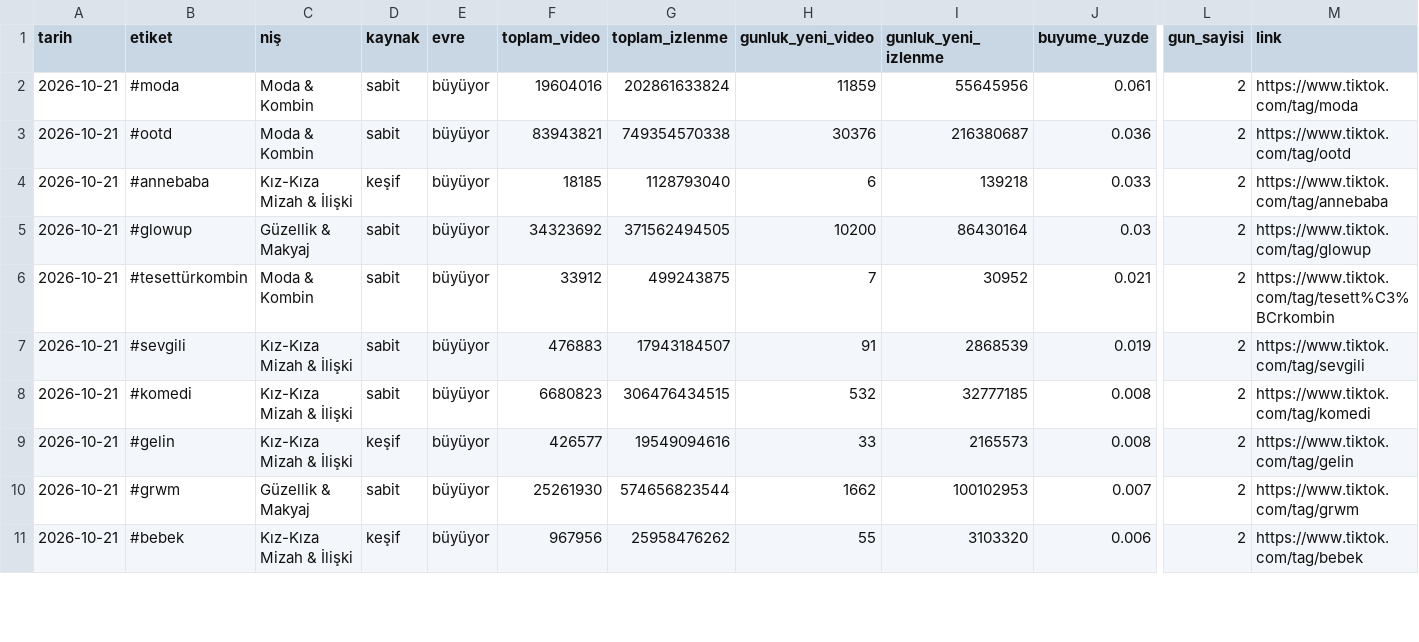
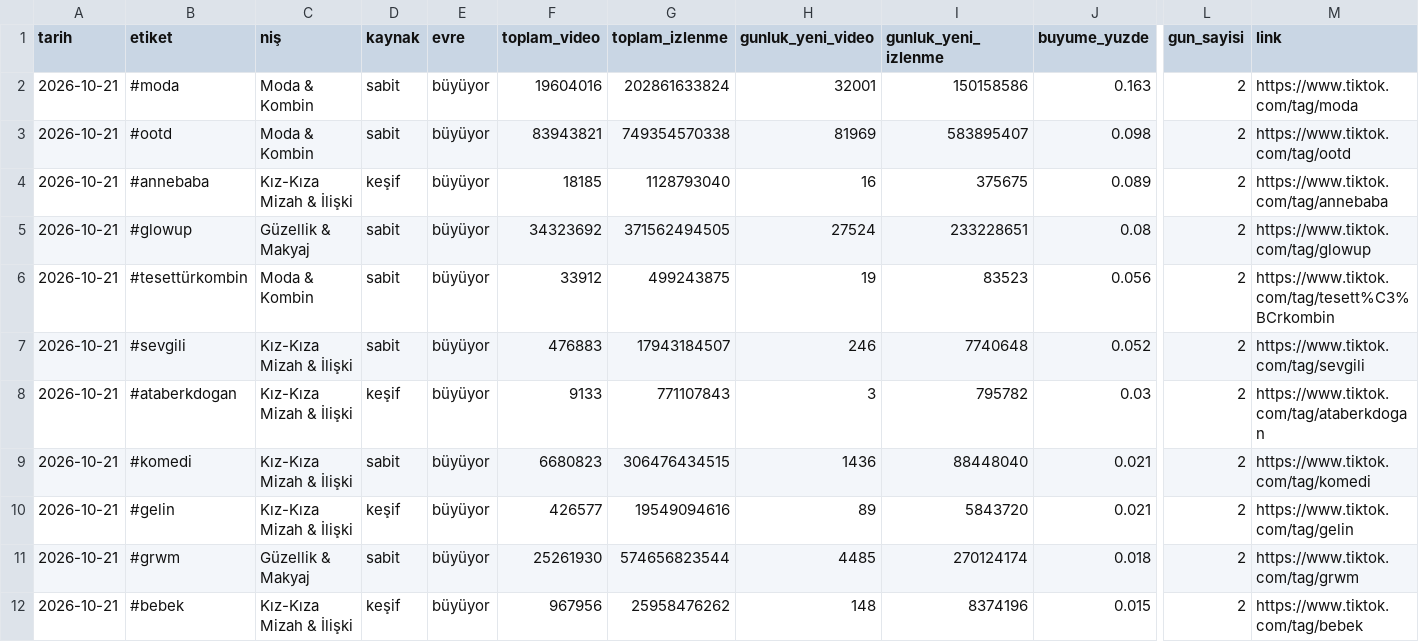
Before and after one commit to mat3xa/trend-radar, a CSV file: data/sheet/hashtagler.csv, drawn as a sheet; only a part is shown, gaps mark what is left out; addresses are those after the commit; rows hold the shown columns only; the diff covers the shown part only; the diff names each change by its address in the sheet, - before the commit and + after, or states it on an @@ line.

```diff
--- a/data/sheet/hashtagler.csv
+++ b/data/sheet/hashtagler.csv
-H2 (gunluk_yeni_video): 11859
+H2 (gunluk_yeni_video): 32001
-I2 (gunluk_yeni_izlenme): 55645956
+I2 (gunluk_yeni_izlenme): 150158586
-J2 (buyume_yuzde): 0.061
+J2 (buyume_yuzde): 0.163
-H3 (gunluk_yeni_video): 30376
+H3 (gunluk_yeni_video): 81969
-I3 (gunluk_yeni_izlenme): 216380687
+I3 (gunluk_yeni_izlenme): 583895407
-J3 (buyume_yuzde): 0.036
+J3 (buyume_yuzde): 0.098
-H4 (gunluk_yeni_video): 6
+H4 (gunluk_yeni_video): 16
-I4 (gunluk_yeni_izlenme): 139218
+I4 (gunluk_yeni_izlenme): 375675
-J4 (buyume_yuzde): 0.033
+J4 (buyume_yuzde): 0.089
-H5 (gunluk_yeni_video): 10200
+H5 (gunluk_yeni_video): 27524
-I5 (gunluk_yeni_izlenme): 86430164
+I5 (gunluk_yeni_izlenme): 233228651
-J5 (buyume_yuzde): 0.03
+J5 (buyume_yuzde): 0.08
-H6 (gunluk_yeni_video): 7
+H6 (gunluk_yeni_video): 19
-I6 (gunluk_yeni_izlenme): 30952
+I6 (gunluk_yeni_izlenme): 83523
-J6 (buyume_yuzde): 0.021
+J6 (buyume_yuzde): 0.056
-H7 (gunluk_yeni_video): 91
+H7 (gunluk_yeni_video): 246
-I7 (gunluk_yeni_izlenme): 2868539
+I7 (gunluk_yeni_izlenme): 7740648
-J7 (buyume_yuzde): 0.019
+J7 (buyume_yuzde): 0.052
+row 8: 2026-10-21 | #ataberkdogan | Kız-Kıza Mizah & İlişki | keşif | büyüyor | 9133 | 771107843 | 3 | 795782 | 0.03 | 2 | https://www.tiktok.com/tag/ataberkdogan
-H9 (gunluk_yeni_video): 532
+H9 (gunluk_yeni_video): 1436
-I9 (gunluk_yeni_izlenme): 32777185
+I9 (gunluk_yeni_izlenme): 88448040
-J9:J10 (buyume_yuzde): 0.008
+J9:J10 (buyume_yuzde): 0.021
-H10 (gunluk_yeni_video): 33
+H10 (gunluk_yeni_video): 89
-I10 (gunluk_yeni_izlenme): 2165573
+I10 (gunluk_yeni_izlenme): 5843720
-H11 (gunluk_yeni_video): 1662
+H11 (gunluk_yeni_video): 4485
-I11 (gunluk_yeni_izlenme): 100102953
+I11 (gunluk_yeni_izlenme): 270124174
-J11 (buyume_yuzde): 0.007
+J11 (buyume_yuzde): 0.018
-H12 (gunluk_yeni_video): 55
+H12 (gunluk_yeni_video): 148
-I12 (gunluk_yeni_izlenme): 3103320
+I12 (gunluk_yeni_izlenme): 8374196
-J12 (buyume_yuzde): 0.006
+J12 (buyume_yuzde): 0.015
```
Also changed, not shown: 3 added rows, 4 removed rows and 39 edited cells elsewhere in this file, data/sheet/gundem.csv, data/sheet/sesler.csv, 3 other files.
